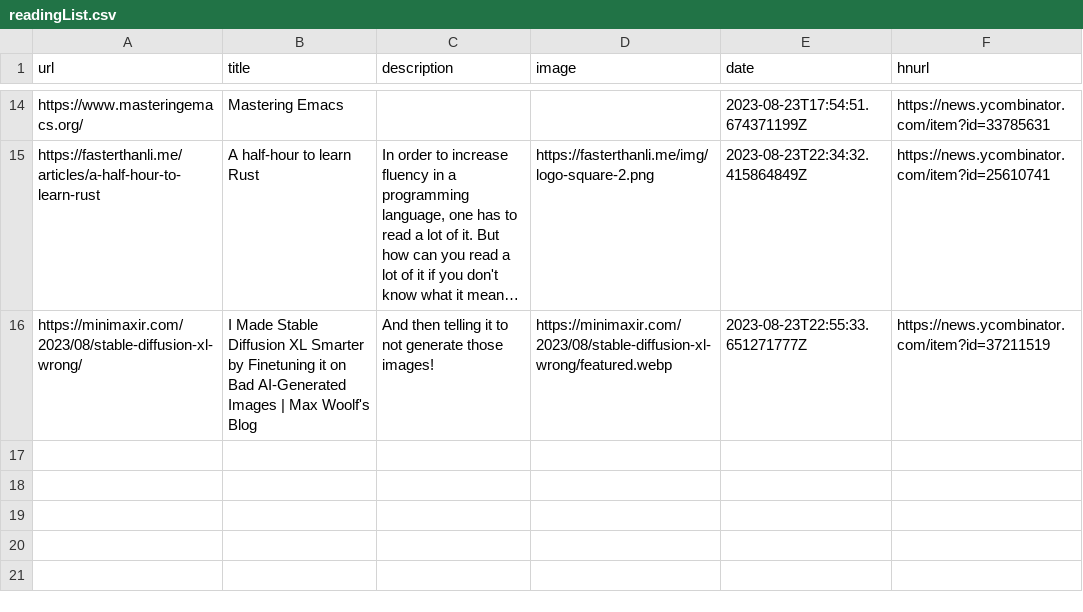
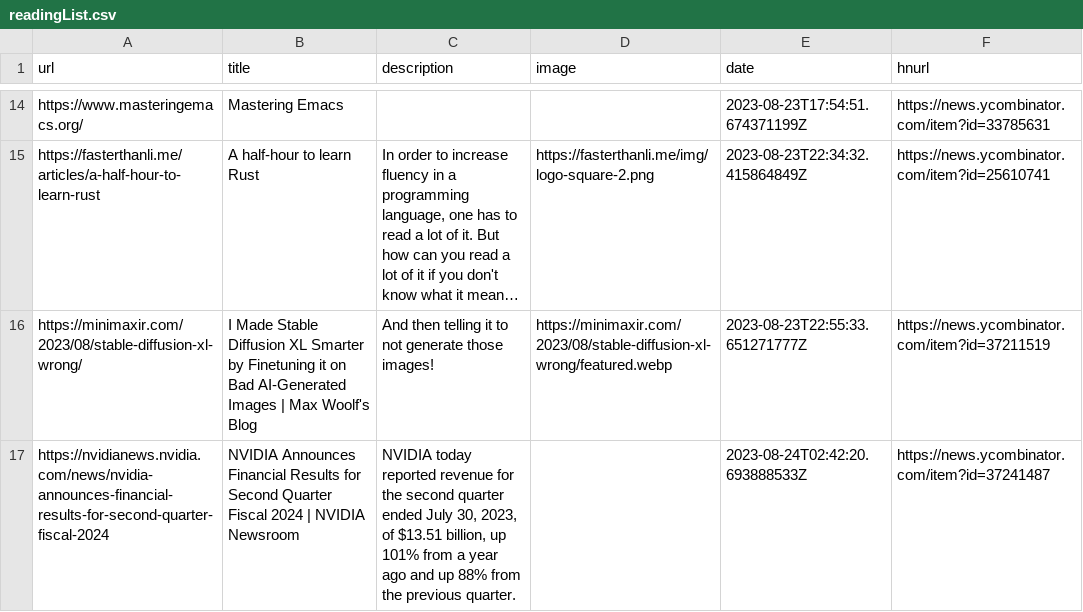
Before and after one commit to pythoncrazy/listofreading, a CSV file: readingList.csv, drawn as a sheet; only a part is shown, gaps mark what is left out; long unchanged cells end in …; the diff names each change by its address in the sheet, - before the commit and + after, or states it on an @@ line.

Commit message:
Automated reading list update on Thu Aug 24 02:42:20 UTC 2023

```diff
--- a/readingList.csv
+++ b/readingList.csv
+row 17: https://nvidianews.nvidia.com/news/nvidia-announces-financial-results-for-second-quarter-fiscal-2024 | NVIDIA Announces Financial Results for Second Quarter Fiscal 2024 | NVIDIA Newsroom | NVIDIA today reported revenue for the second quarter ended July 30, 2023, of $13.51 billion, up 101% from a year ago and up 88% from the previous quarter. |  | 2023-08-24T02:42:20.693888533Z | https://news.ycombinator.com/item?id=37241487
```
